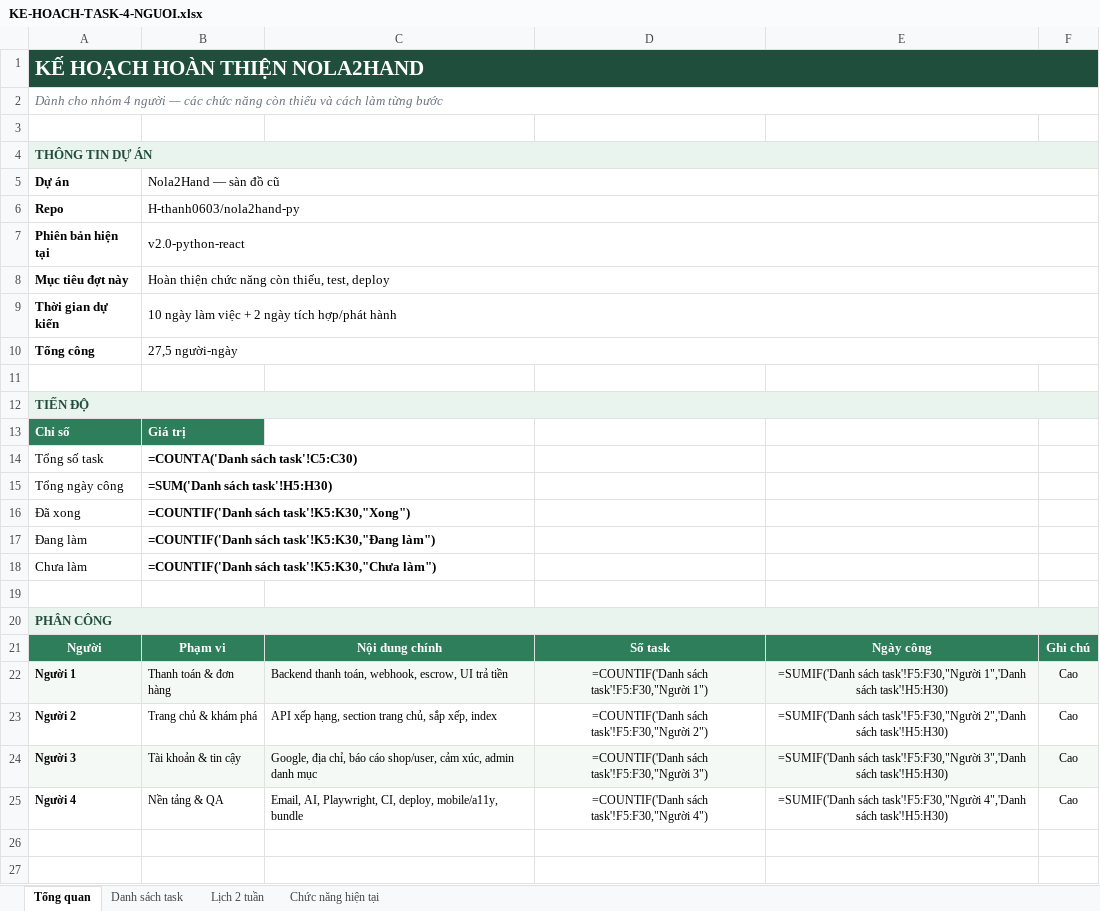
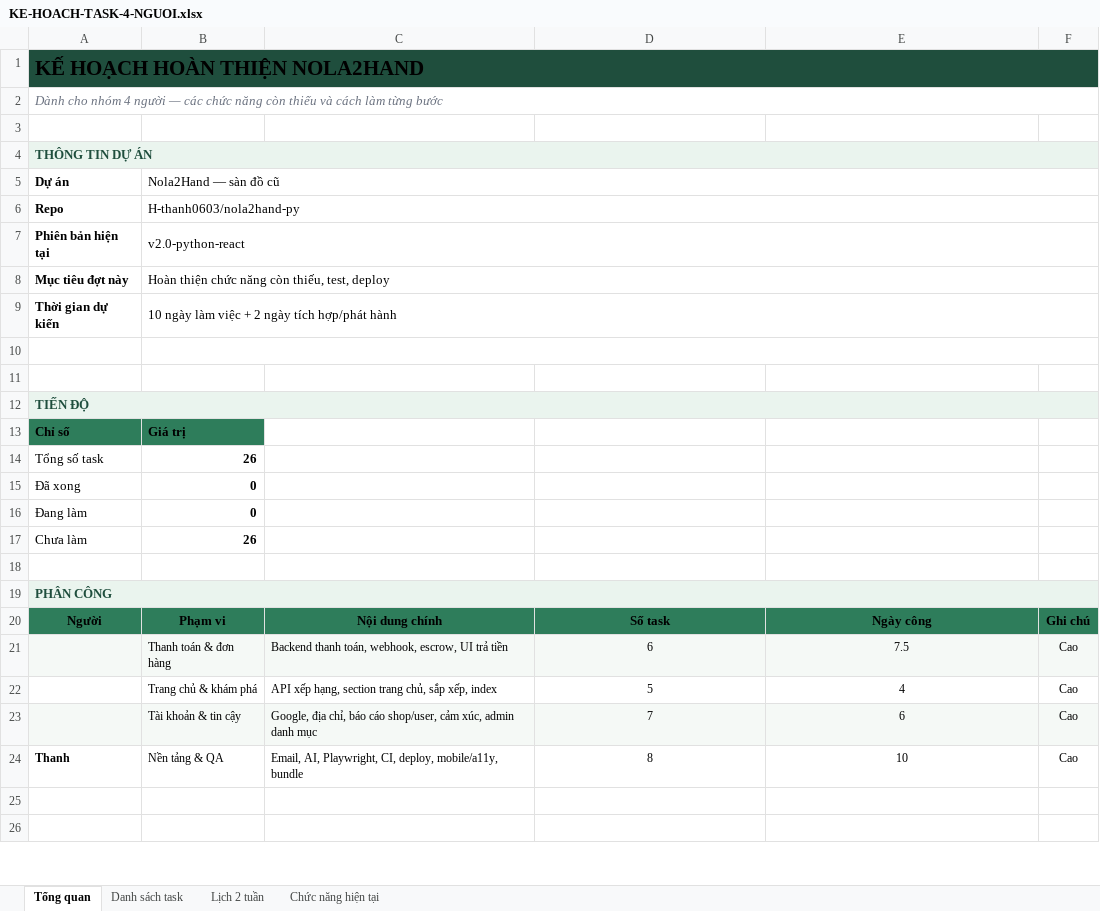
Before and after one commit to H-thanh0603/nola2hand-py, an Excel workbook: docs/KE-HOACH-TASK-4-NGUOI.xlsx, sheet Tổng quan, drawn as a sheet; only a part is shown; values as stored, in another font and other column widths than the file's, no borders; formulas without a stored value are shown as written; removed rows and columns are numbered as before the commit, all else as after; the diff names each change by its address in the sheet, - before the commit and + after, or states it on an @@ line.

```diff
--- a/docs/KE-HOACH-TASK-4-NGUOI.xlsx (sheet Tổng quan)
+++ b/docs/KE-HOACH-TASK-4-NGUOI.xlsx (sheet Tổng quan)
-A1 text colour: #FFFFFF
+A1 text colour: black
-row 10: Tổng công | 27,5 người-ngày
+row 10: (empty)
-A13:B13 text colour: #FFFFFF
+A13:B13 text colour: black
-B14 (Nola2Hand — sàn đồ cũ): =COUNTA('Danh sách task'!C5:C30)
+B14 (Nola2Hand — sàn đồ cũ): 26
-row 15: Tổng ngày công | =SUM('Danh sách task'!H5:H30)
-B15 (Nola2Hand — sàn đồ cũ): =COUNTIF('Danh sách task'!K5:K30,"Xong")
+B15 (Nola2Hand — sàn đồ cũ): 0
-B16 (Nola2Hand — sàn đồ cũ): =COUNTIF('Danh sách task'!K5:K30,"Đang làm")
+B16 (Nola2Hand — sàn đồ cũ): 0
-B17 (Nola2Hand — sàn đồ cũ): =COUNTIF('Danh sách task'!K5:K30,"Chưa làm")
+B17 (Nola2Hand — sàn đồ cũ): 26
-A20:F20 text colour: #FFFFFF
+A20:F20 text colour: black
-A21 (Dự án): Người 1
+A21 (Dự án): (empty)
-D21: =COUNTIF('Danh sách task'!F5:F30,"Người 1")
+D21: 6
-E21: =SUMIF('Danh sách task'!F5:F30,"Người 1",'Danh sách task'!H5:H30)
+E21: 7.5
-A22 (Dự án): Người 2
+A22 (Dự án): (empty)
-D22: =COUNTIF('Danh sách task'!F5:F30,"Người 2")
+D22: 5
-E22: =SUMIF('Danh sách task'!F5:F30,"Người 2",'Danh sách task'!H5:H30)
+E22: 4
-A23 (Dự án): Người 3
+A23 (Dự án): (empty)
-D23: =COUNTIF('Danh sách task'!F5:F30,"Người 3")
+D23: 7
-E23: =SUMIF('Danh sách task'!F5:F30,"Người 3",'Danh sách task'!H5:H30)
+E23: 6
-A24 (Dự án): Người 4
+A24 (Dự án): Thanh
-D24: =COUNTIF('Danh sách task'!F5:F30,"Người 4")
+D24: 8
-E24: =SUMIF('Danh sách task'!F5:F30,"Người 4",'Danh sách task'!H5:H30)
+E24: 10
```
Also changed, not shown: sheet Danh sách task, sheet Lịch 2 tuần, sheet Chức năng hiện tại, 16 other files.
